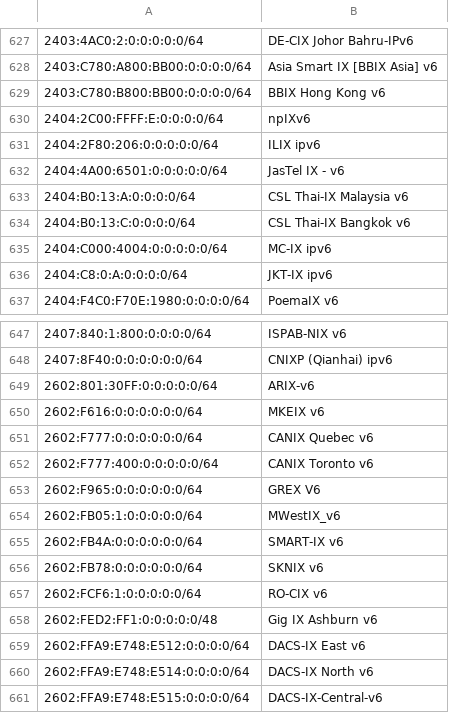
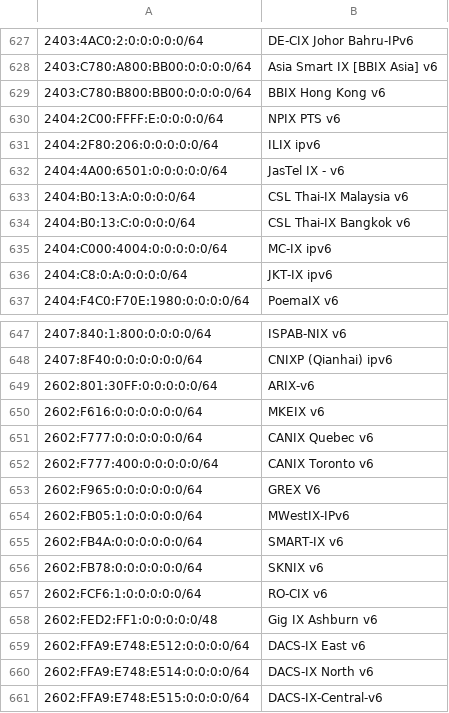
Before and after one commit to haensen/ix-networks, a CSV file: ix_ip6.csv, drawn as a sheet; only a part is shown, gaps mark what is left out; the diff covers the shown part only; the diff names each change by its address in the sheet, - before the commit and + after, or states it on an @@ line.

```diff
--- a/ix_ip6.csv
+++ b/ix_ip6.csv
-B630: npIXv6
+B630: NPIX PTS v6
-B654: MWestIX_v6
+B654: MWestIX-IPv6
```
Also changed, not shown: 2 added rows and 5 edited cells elsewhere in this file, ix_ip4.csv.
